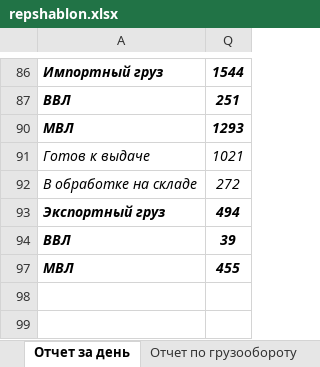
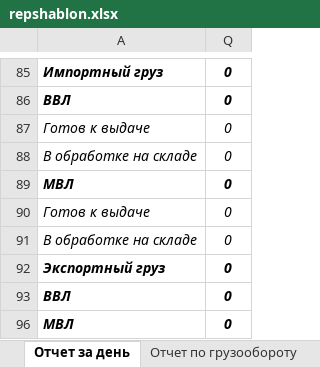
Before and after one commit to Veivan/Rep33Server, an Excel workbook: Rep33.Data/ReportsWorksheets/repshablon.xlsx, sheet Отчет за день, drawn as a sheet; only a part is shown, gaps mark what is left out; values as stored, in another font and other column widths than the file's, no borders; addresses are those after the commit; the diff covers the shown part only; the diff names each change by its address in the sheet, - before the commit and + after, or states it on an @@ line.

```diff
--- a/Rep33.Data/ReportsWorksheets/repshablon.xlsx (sheet Отчет за день)
+++ b/Rep33.Data/ReportsWorksheets/repshablon.xlsx (sheet Отчет за день)
-Q85: 1544
+Q85: 0
-Q86: 251
+Q86: 0
+row 87: Готов к выдаче | 0
+row 88: В обработке на складе | 0
-Q89: 1293
+Q89: 0
-Q90: 1021
+Q90: 0
-Q91: 272
+Q91: 0
-Q92: 494
+Q92: 0
-Q93: 39
+Q93: 0
-Q96: 455
+Q96: 0
```
Also changed, not shown: 7 added rows, 27 removed rows and 25 edited cells elsewhere in this sheet, sheet Сравнение показателей грузооб., formulas that keep their value, hidden cells, 12 other files.
